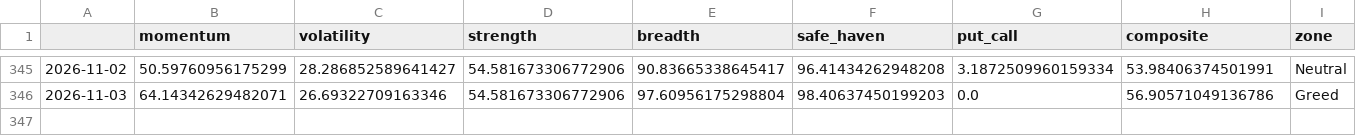
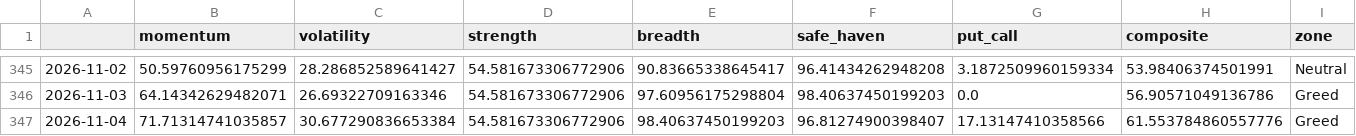
Before and after one commit to Sumanthputanemahesh/FEAR-AND-GREED-INDEX-INDIA, a CSV file: docs/data/india_fgi_core.csv, drawn as a sheet; only a part is shown, gaps mark what is left out.

```diff
--- a/docs/data/india_fgi_core.csv
+++ b/docs/data/india_fgi_core.csv
@@ -346 +346,2 @@
 2026-11-03,64.14342629482071,26.69322709163346,54.581673306772906,97.60956175298804,98.40637450199203,0.0,56.90571049136786,Greed
+2026-11-04,71.71314741035857,30.677290836653384,54.581673306772906,98.40637450199203,96.81274900398407,17.13147410358566,61.553784860557776,Greed
```
Also changed, not shown: docs/data/india_fgi_components_raw.csv, docs/data/india_fgi_extended.csv, 8 other files.
